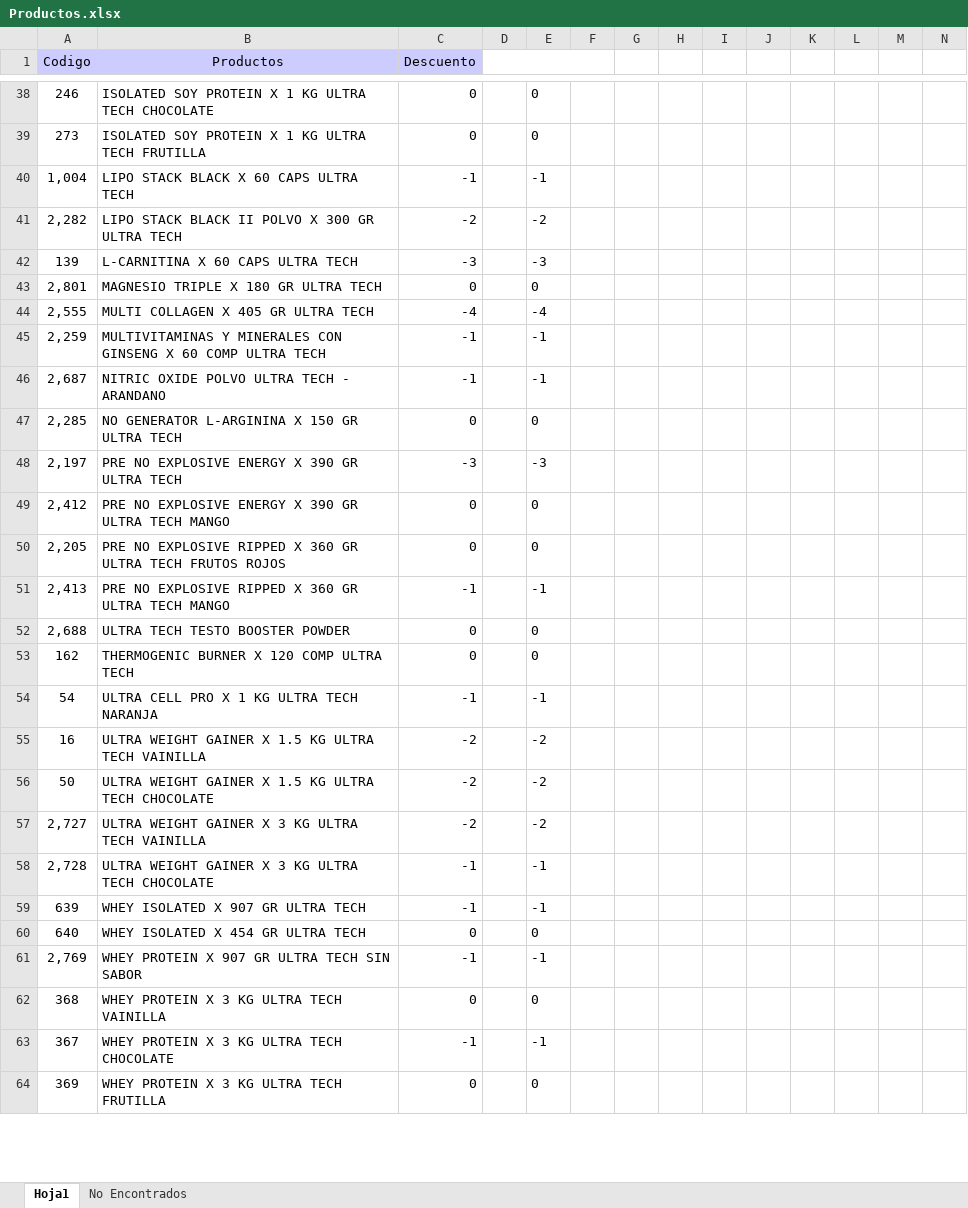
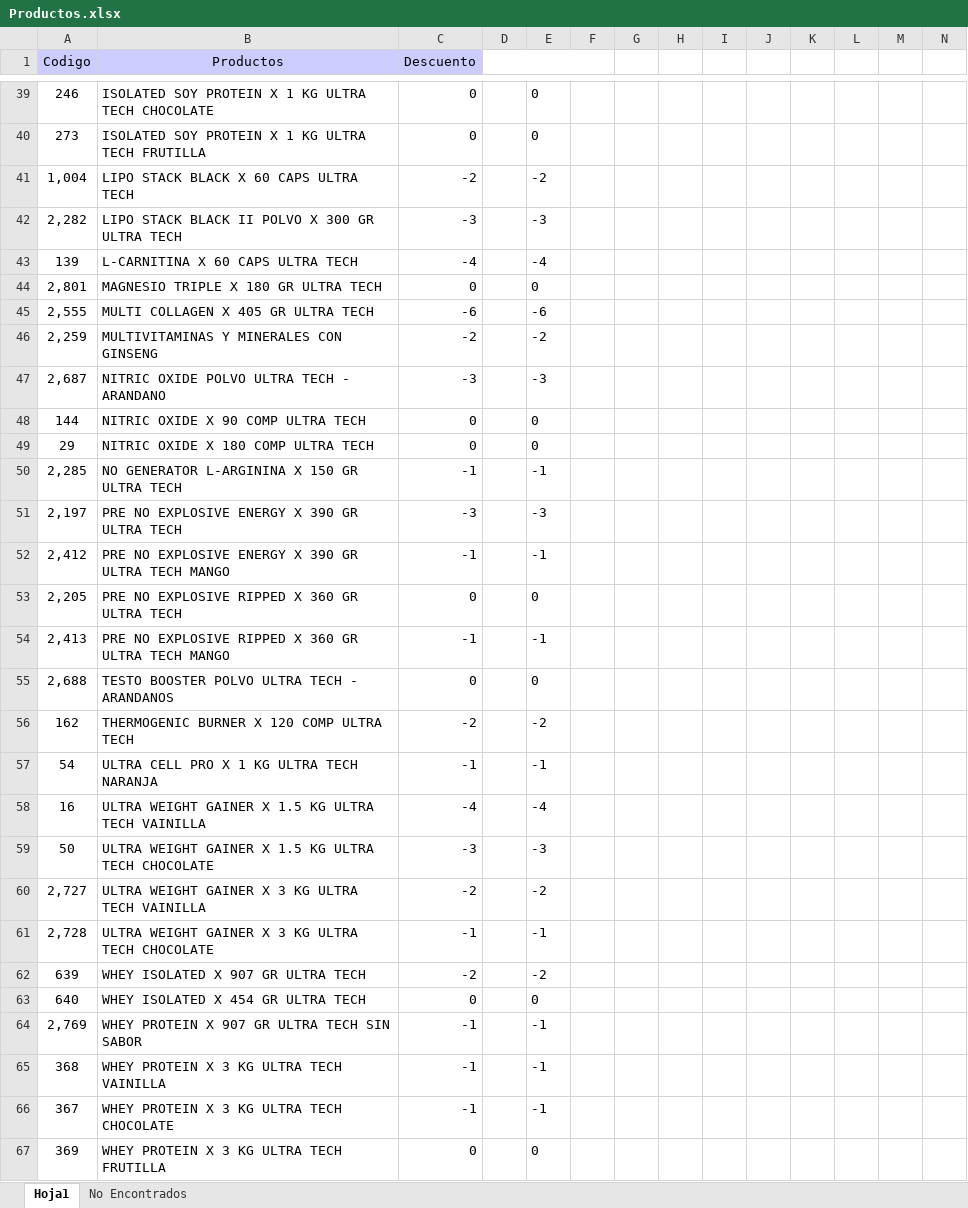
Before and after one commit to Kniball4726/Agentes, an Excel workbook: Descuentos/Productos.xlsx, sheet Hoja1, drawn as a sheet; only a part is shown, gaps mark what is left out; values as stored, in another font and other column widths than the file's, no borders; addresses are those after the commit; rows hold the shown columns only; the diff covers the shown part only; the diff names each change by its address in the sheet, - before the commit and + after, or states it on an @@ line.

```diff
--- a/Descuentos/Productos.xlsx (sheet Hoja1)
+++ b/Descuentos/Productos.xlsx (sheet Hoja1)
-C41 (Descuento): -1
+C41 (Descuento): -2
-E41: -1
+E41: -2
-C42 (Descuento): -2
+C42 (Descuento): -3
-E42: -2
+E42: -3
-C43 (Descuento): -3
+C43 (Descuento): -4
-E43: -3
+E43: -4
-C45 (Descuento): -4
+C45 (Descuento): -6
-E45: -4
+E45: -6
-B46 (Productos): …CON GINSENG X 60 COMP ULTRA TECH
+B46 (Productos): …CON GINSENG
-C46 (Descuento): -1
+C46 (Descuento): -2
-E46: -1
+E46: -2
-C47 (Descuento): -1
+C47 (Descuento): -3
-E47: -1
+E47: -3
+row 48: 144 | NITRIC OXIDE X 90 COMP ULTRA TECH | 0 |  | 0
+row 49: 29 | NITRIC OXIDE X 180 COMP ULTRA TECH | 0 |  | 0
-C50 (Descuento): 0
+C50 (Descuento): -1
-E50: 0
+E50: -1
-C52 (Descuento): 0
+C52 (Descuento): -1
-E52: 0
+E52: -1
-B53 (Productos): …ULTRA TECH FRUTOS ROJOS
+B53 (Productos): …ULTRA TECH
-B55 (Productos): ULTRA TECH TESTO BOOSTER POWDER
+B55 (Productos): TESTO BOOSTER POLVO ULTRA TECH - ARANDANOS
-C56 (Descuento): 0
+C56 (Descuento): -2
-E56: 0
+E56: -2
-C58 (Descuento): -2
+C58 (Descuento): -4
-E58: -2
+E58: -4
-C59 (Descuento): -2
+C59 (Descuento): -3
-E59: -2
+E59: -3
-C62 (Descuento): -1
+C62 (Descuento): -2
-E62: -1
+E62: -2
-C65 (Descuento): 0
+C65 (Descuento): -1
-E65: 0
+E65: -1
```
Also changed, not shown: 1 added row and 180 edited cells elsewhere in this sheet, Descuentos/Productos_backup.xlsx, 11 other files.
